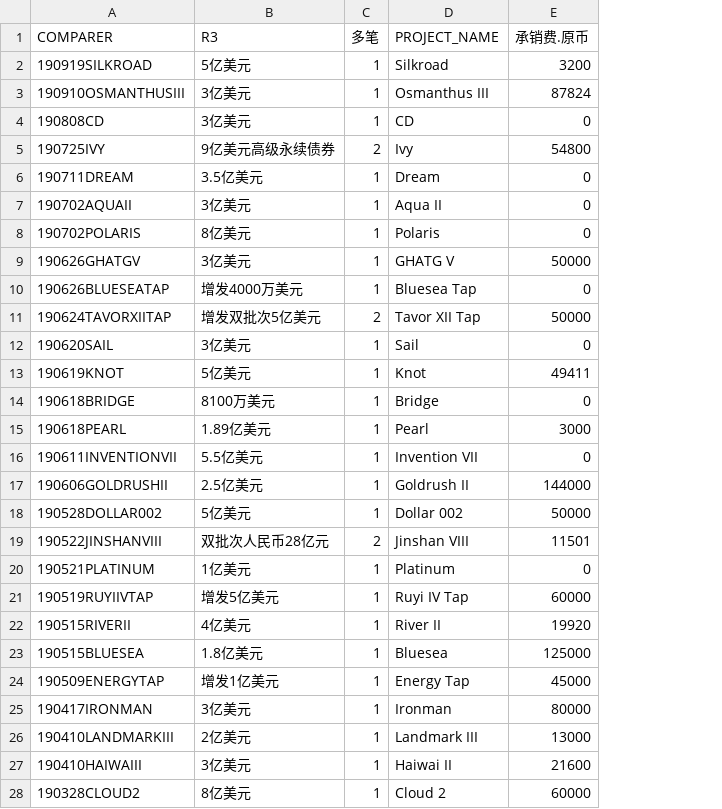
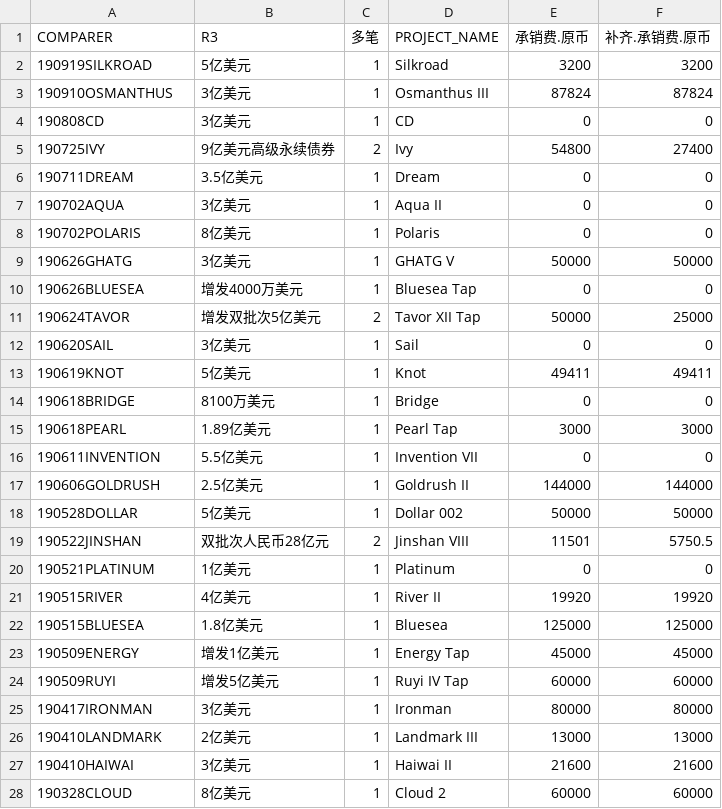
Before and after one commit to Lscodehub66/SharedM, a CSV file: CSV/Fee19.csv, drawn as a sheet; only a part is shown; removed rows and columns are numbered as before the commit, all else as after; the diff covers the shown part only; the diff names each change by its address in the sheet, - before the commit and + after, or states it on an @@ line.

```diff
--- a/CSV/Fee19.csv
+++ b/CSV/Fee19.csv
+column F (补齐.承销费.原币), rows 2-23: 3200 | 87824 | 0 | 27400 | 0 | 0 | 0 | 50000 | 0 | 25000 | 0 | 49411 | 0 | 3000 | 0 | 144000 | 50000 | 5750.5 | 0 | 19920 | 125000 | 45000; rows 25-28: 80000 | 13000 | 21600 | 60000
-A3 (COMPARER): 190910OSMANTHUSIII
+A3 (COMPARER): 190910OSMANTHUS
-A7 (COMPARER): 190702AQUAII
+A7 (COMPARER): 190702AQUA
-A9 (COMPARER): 190626GHATGV
+A9 (COMPARER): 190626GHATG
-A10 (COMPARER): 190626BLUESEATAP
+A10 (COMPARER): 190626BLUESEA
-A11 (COMPARER): 190624TAVORXIITAP
+A11 (COMPARER): 190624TAVOR
-D15 (PROJECT_NAME): Pearl
+D15 (PROJECT_NAME): Pearl Tap
-A16 (COMPARER): 190611INVENTIONVII
+A16 (COMPARER): 190611INVENTION
-A17 (COMPARER): 190606GOLDRUSHII
+A17 (COMPARER): 190606GOLDRUSH
-A18 (COMPARER): 190528DOLLAR002
+A18 (COMPARER): 190528DOLLAR
-A19 (COMPARER): 190522JINSHANVIII
+A19 (COMPARER): 190522JINSHAN
-row 21: 190519RUYIIVTAP | 增发5亿美元 | 1 | Ruyi IV Tap | 60000
-A21 (COMPARER): 190515RIVERII
+A21 (COMPARER): 190515RIVER
-A23 (COMPARER): 190509ENERGYTAP
+A23 (COMPARER): 190509ENERGY
+row 24: 190509RUYI | 增发5亿美元 | 1 | Ruyi IV Tap | 60000 | 60000
-A26 (COMPARER): 190410LANDMARKIII
+A26 (COMPARER): 190410LANDMARK
-A27 (COMPARER): 190410HAIWAIII
+A27 (COMPARER): 190410HAIWAI
-A28 (COMPARER): 190328CLOUD2
+A28 (COMPARER): 190328CLOUD
```
Also changed, not shown: 9 edited cells elsewhere in this file, 42 other files.
